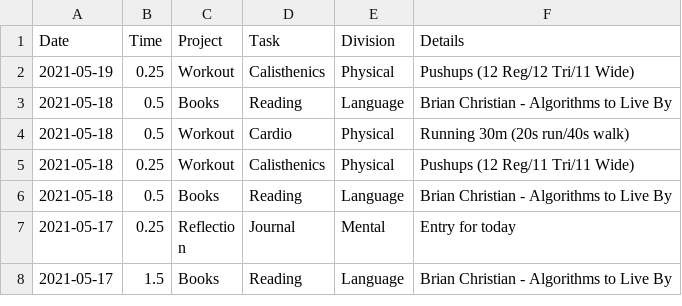
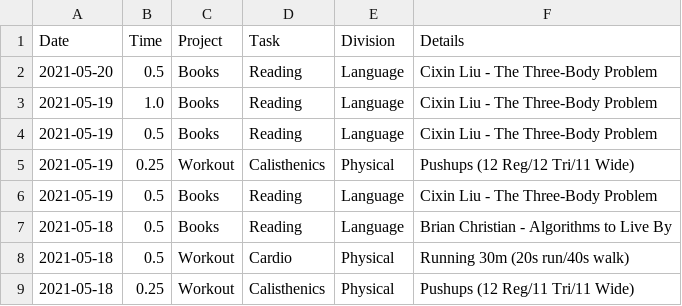
Before and after one commit to iyzg/shengming, a CSV file: src/lei.csv, drawn as a sheet; only a part is shown; the shorter side is filled out with more unchanged rows; the diff names each change by its address in the sheet, - before the commit and + after, or states it on an @@ line.

```diff
--- a/src/lei.csv
+++ b/src/lei.csv
+row 2: 2021-05-20 | 0.5 | Books | Reading | Language | Cixin Liu - The Three-Body Problem
+row 3: 2021-05-19 | 1.0 | Books | Reading | Language | Cixin Liu - The Three-Body Problem
+row 4: 2021-05-19 | 0.5 | Books | Reading | Language | Cixin Liu - The Three-Body Problem
+row 6: 2021-05-19 | 0.5 | Books | Reading | Language | Cixin Liu - The Three-Body Problem
```
Also changed, not shown: src/prd.csv.
